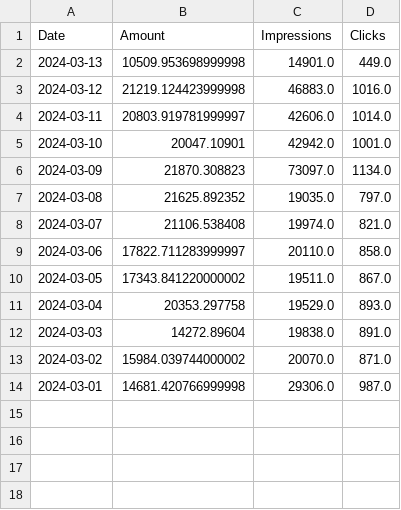
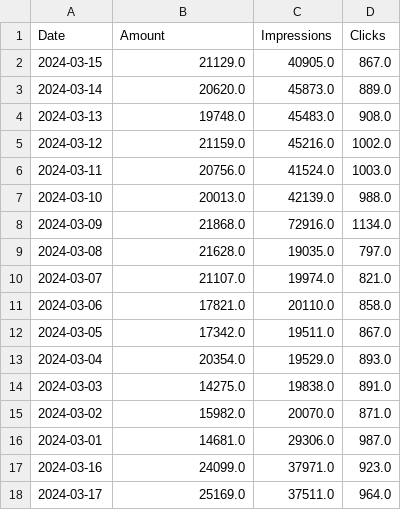
Before and after one commit to MonodeepMono/NivaanCare, a CSV file: Monodeep/Nivaan_GADS.csv, drawn as a sheet.

```diff
--- a/Monodeep/Nivaan_GADS.csv
+++ b/Monodeep/Nivaan_GADS.csv
@@ -1,14 +1,18 @@
 Date,Amount,Impressions,Clicks
-2024-03-13,10509.953698999998,14901.0,449.0
-2024-03-12,21219.124423999998,46883.0,1016.0
-2024-03-11,20803.919781999997,42606.0,1014.0
-2024-03-10,20047.10901,42942.0,1001.0
-2024-03-09,21870.308823,73097.0,1134.0
-2024-03-08,21625.892352,19035.0,797.0
-2024-03-07,21106.538408,19974.0,821.0
-2024-03-06,17822.711283999997,20110.0,858.0
-2024-03-05,17343.841220000002,19511.0,867.0
-2024-03-04,20353.297758,19529.0,893.0
-2024-03-03,14272.89604,19838.0,891.0
-2024-03-02,15984.039744000002,20070.0,871.0
-2024-03-01,14681.420766999998,29306.0,987.0
+2024-03-15,21129.0,40905.0,867.0
+2024-03-14,20620.0,45873.0,889.0
+2024-03-13,19748.0,45483.0,908.0
+2024-03-12,21159.0,45216.0,1002.0
+2024-03-11,20756.0,41524.0,1003.0
+2024-03-10,20013.0,42139.0,988.0
+2024-03-09,21868.0,72916.0,1134.0
+2024-03-08,21628.0,19035.0,797.0
+2024-03-07,21107.0,19974.0,821.0
+2024-03-06,17821.0,20110.0,858.0
+2024-03-05,17342.0,19511.0,867.0
+2024-03-04,20354.0,19529.0,893.0
+2024-03-03,14275.0,19838.0,891.0
+2024-03-02,15982.0,20070.0,871.0
+2024-03-01,14681.0,29306.0,987.0
+2024-03-16,24099.0,37971.0,923.0
+2024-03-17,25169.0,37511.0,964.0
```
Also changed, not shown: Monodeep/DRO.csv, 6 other files.
